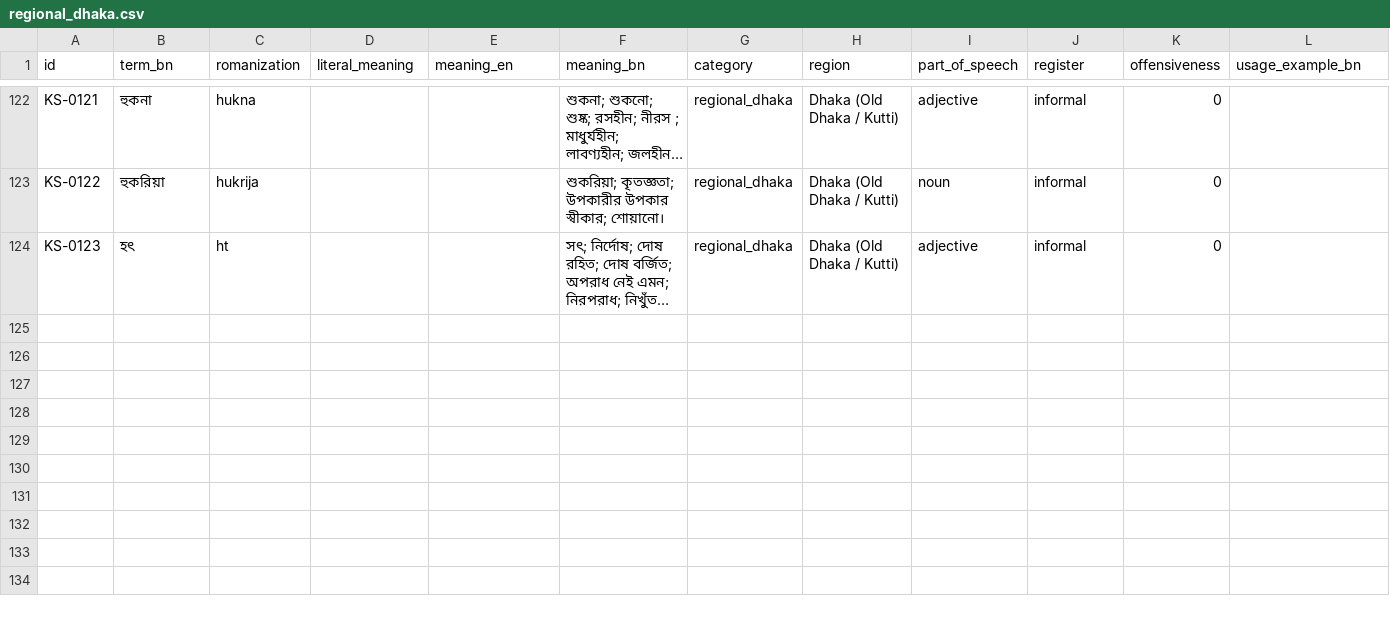
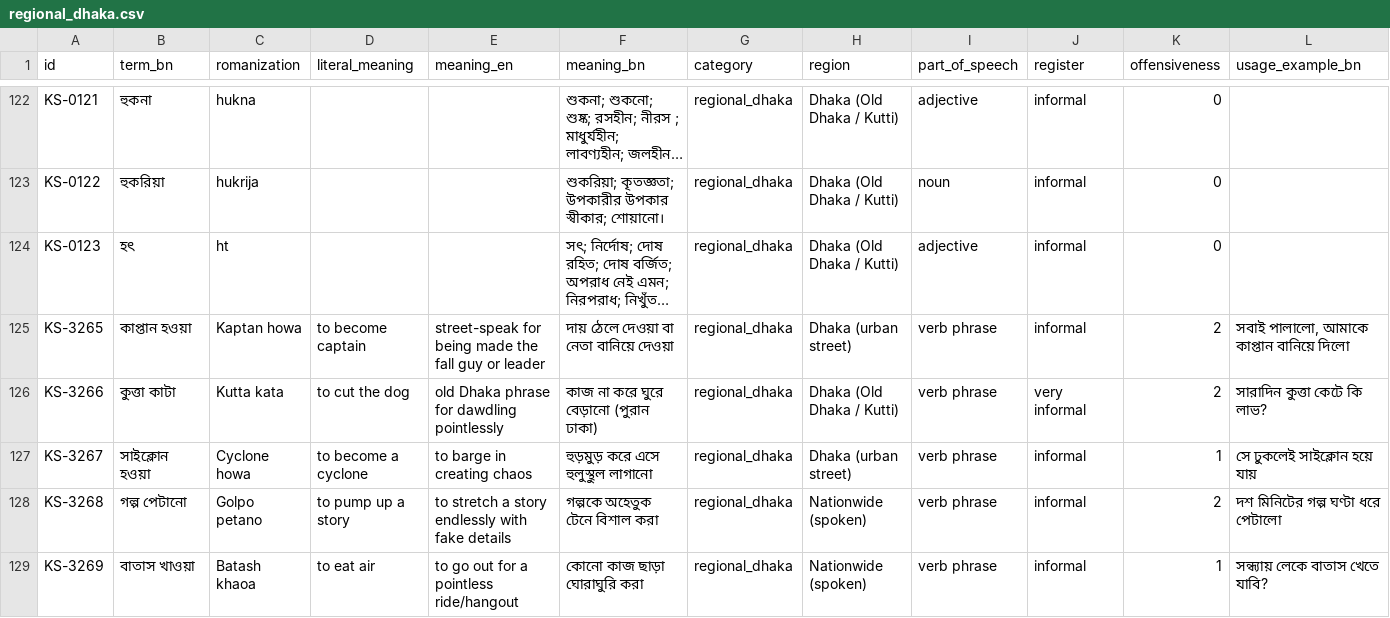
Before and after one commit to Hisernberg/bangla-slang-dataset, a CSV file: data/final/by_category/regional_dhaka.csv, drawn as a sheet; only a part is shown, gaps mark what is left out; long unchanged cells end in …; rows hold the shown columns only; the diff names each change by its address in the sheet, - before the commit and + after, or states it on an @@ line.

```diff
--- a/data/final/by_category/regional_dhaka.csv
+++ b/data/final/by_category/regional_dhaka.csv
+row 125: KS-3265 | কাপ্তান হওয়া | Kaptan howa | to become captain | street-speak for being made the fall guy or leader | দায় ঠেলে দেওয়া বা নেতা বানিয়ে দেওয়া | regional_dhaka | Dhaka (urban street) | verb phrase | informal | 2 | সবাই পালালো, আমাকে কাপ্তান বানিয়ে দিলো
+row 126: KS-3266 | কুত্তা কাটা | Kutta kata | to cut the dog | old Dhaka phrase for dawdling pointlessly | কাজ না করে ঘুরে বেড়ানো (পুরান ঢাকা) | regional_dhaka | Dhaka (Old Dhaka / Kutti) | verb phrase | very informal | 2 | সারাদিন কুত্তা কেটে কি লাভ?
+row 127: KS-3267 | সাইক্লোন হওয়া | Cyclone howa | to become a cyclone | to barge in creating chaos | হুড়মুড় করে এসে হুলুস্থুল লাগানো | regional_dhaka | Dhaka (urban street) | verb phrase | informal | 1 | সে ঢুকলেই সাইক্লোন হয়ে যায়
+row 128: KS-3268 | গল্প পেটানো | Golpo petano | to pump up a story | to stretch a story endlessly with fake details | গল্পকে অহেতুক টেনে বিশাল করা | regional_dhaka | Nationwide (spoken) | verb phrase | informal | 2 | দশ মিনিটের গল্প ঘণ্টা ধরে পেটালো
+row 129: KS-3269 | বাতাস খাওয়া | Batash khaoa | to eat air | to go out for a pointless ride/hangout | কোনো কাজ ছাড়া ঘোরাঘুরি করা | regional_dhaka | Nationwide (spoken) | verb phrase | informal | 1 | সন্ধ্যায় লেকে বাতাস খেতে যাবি?
```
Also changed, not shown: data/final/by_category/banglish_codemixed.csv, data/final/by_category/campus_student.csv, 33 other files.
